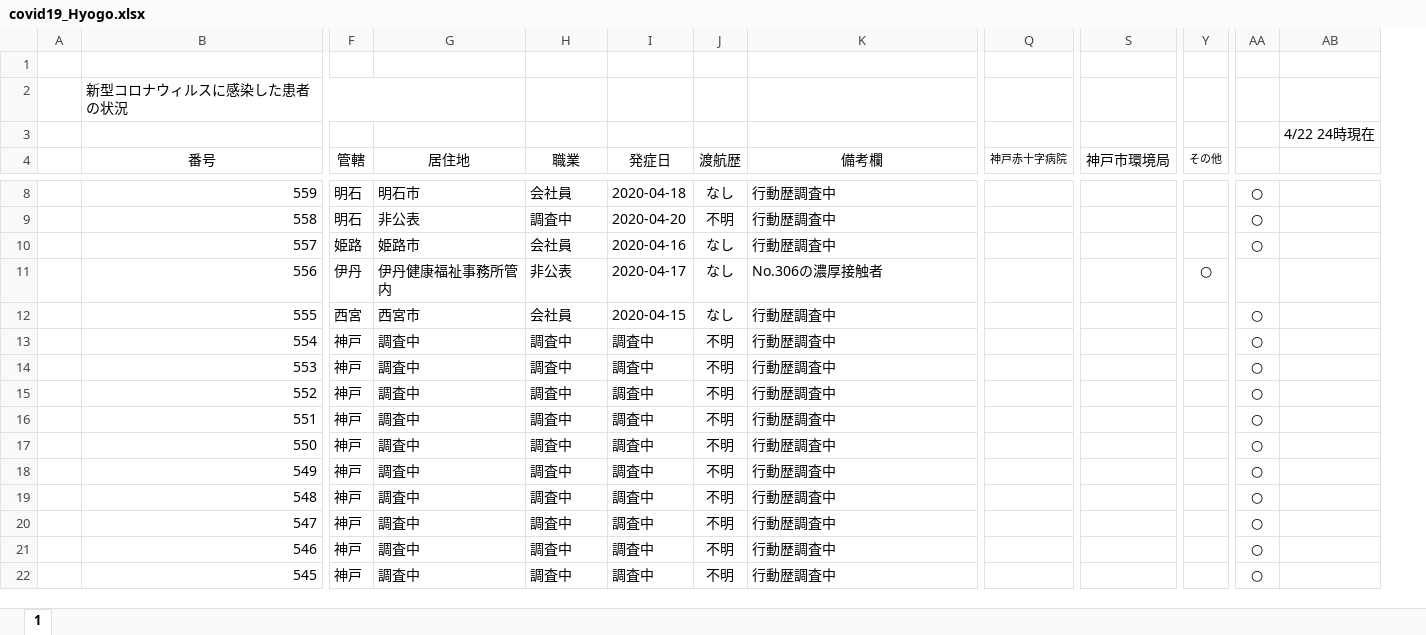
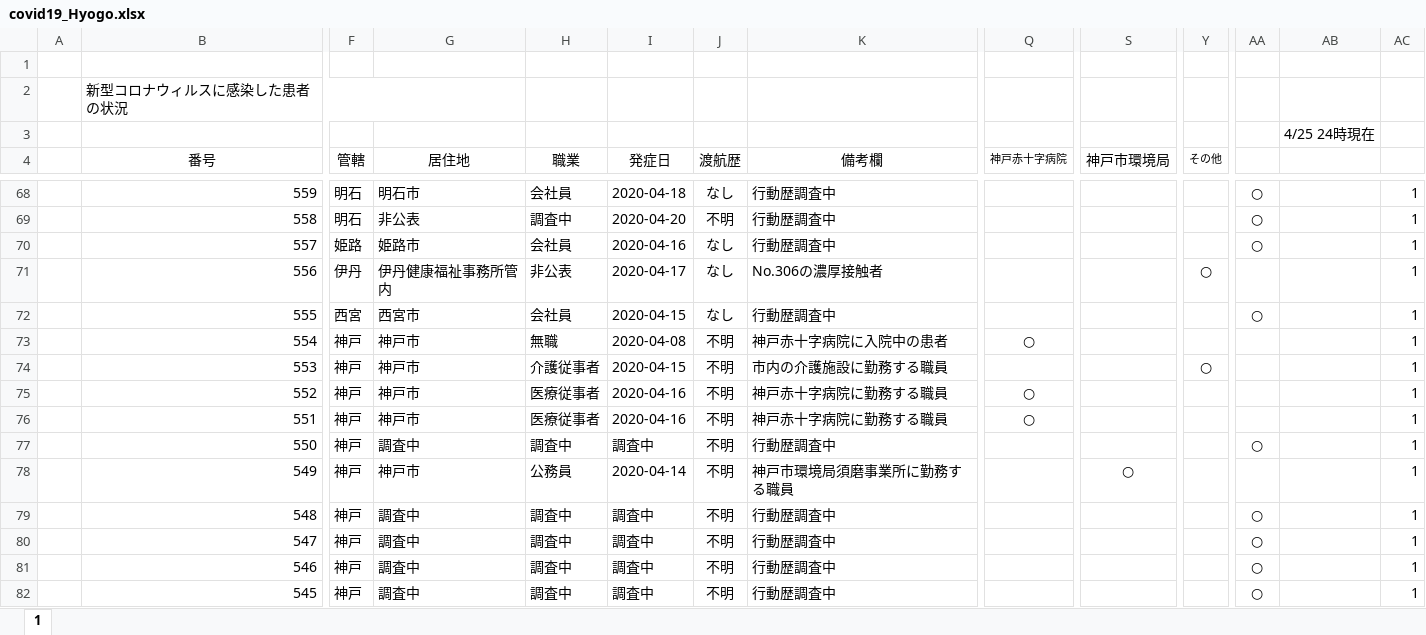
Before and after one commit to Kentaro-Kamada/covid19_prefecture, an Excel workbook: data/covid19_Hyogo.xlsx, sheet 1, drawn as a sheet; only a part is shown, gaps mark what is left out; values as stored, in another font and other column widths than the file's, no borders; addresses are those after the commit; the diff covers the shown part only; the diff names each change by its address in the sheet, - before the commit and + after, or states it on an @@ line.

```diff
--- a/data/covid19_Hyogo.xlsx (sheet 1)
+++ b/data/covid19_Hyogo.xlsx (sheet 1)
+column AC, rows 68-82: all 1
-AB3: 4/22 24時現在
+AB3: 4/25 24時現在
-G73:G76 (居住地): 調査中
+G73:G76 (居住地): 神戸市
-H73 (職業): 調査中
+H73 (職業): 無職
-I73 (発症日): 調査中
+I73 (発症日): 2020-04-08
-K73 (備考欄): 行動歴調査中
+K73 (備考欄): 神戸赤十字病院に入院中の患者
-Q73 (神戸赤十字病院): (empty)
+Q73 (神戸赤十字病院): ○
-AA73:AA76: ○
+AA73:AA76: (empty)
-H74 (職業): 調査中
+H74 (職業): 介護従事者
-I74 (発症日): 調査中
+I74 (発症日): 2020-04-15
-K74 (備考欄): 行動歴調査中
+K74 (備考欄): 市内の介護施設に勤務する職員
-Y74 (その他): (empty)
+Y74 (その他): ○
-H75:H76 (職業): 調査中
+H75:H76 (職業): 医療従事者
-I75:I76 (発症日): 調査中
+I75:I76 (発症日): 2020-04-16
-K75:K76 (備考欄): 行動歴調査中
+K75:K76 (備考欄): 神戸赤十字病院に勤務する職員
-Q75:Q76 (神戸赤十字病院): (empty)
+Q75:Q76 (神戸赤十字病院): ○
-G78 (居住地): 調査中
+G78 (居住地): 神戸市
-H78 (職業): 調査中
+H78 (職業): 公務員
-I78 (発症日): 調査中
+I78 (発症日): 2020-04-14
-K78 (備考欄): 行動歴調査中
+K78 (備考欄): 神戸市環境局須磨事業所に勤務する職員
-S78 (神戸市環境局): (empty)
+S78 (神戸市環境局): ○
-AA78: ○
+AA78: (empty)
```
Also changed, not shown: 60 added rows and 131 edited cells elsewhere in this sheet, formulas that keep their value, data/covid19_Osaka.xlsx, 9 other files.
